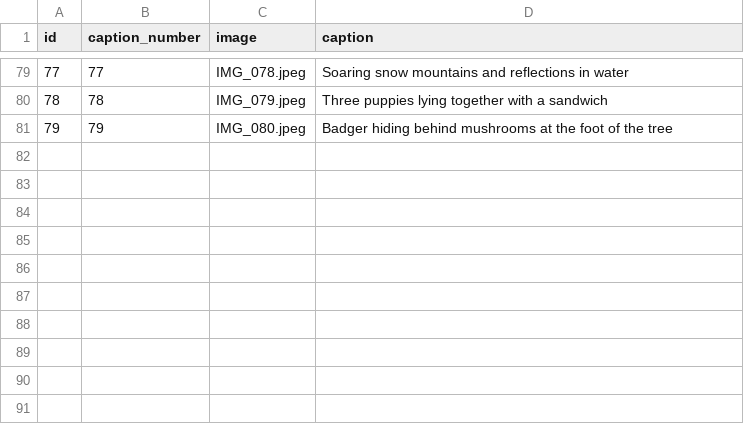
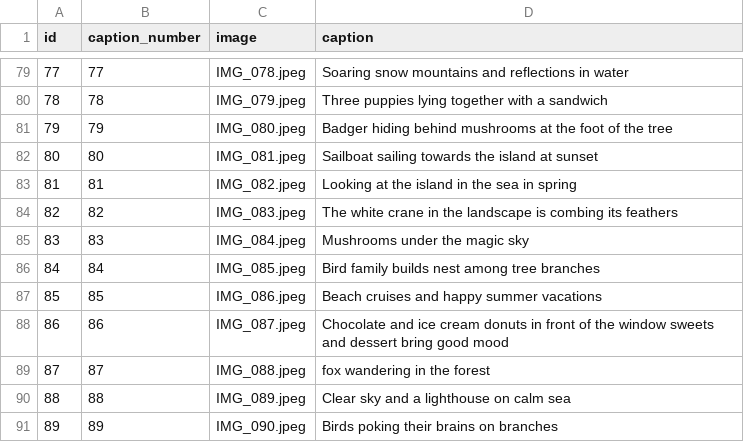
Before and after one commit to ZhangLe59151/sg-dataset, a CSV file: image/img_color_txt.csv, drawn as a sheet; only a part is shown, gaps mark what is left out; the diff names each change by its address in the sheet, - before the commit and + after, or states it on an @@ line.

Commit message:
Update img_color_txt.csv

```diff
--- a/image/img_color_txt.csv
+++ b/image/img_color_txt.csv
+row 82: 80 | 80 | IMG_081.jpeg | Sailboat sailing towards the island at sunset
+row 83: 81 | 81 | IMG_082.jpeg | Looking at the island in the sea in spring
+row 84: 82 | 82 | IMG_083.jpeg | The white crane in the landscape is combing its feathers
+row 85: 83 | 83 | IMG_084.jpeg | Mushrooms under the magic sky
+row 86: 84 | 84 | IMG_085.jpeg | Bird family builds nest among tree branches
+row 87: 85 | 85 | IMG_086.jpeg | Beach cruises and happy summer vacations
+row 88: 86 | 86 | IMG_087.jpeg | Chocolate and ice cream donuts in front of the window sweets and dessert bring good mood
+row 89: 87 | 87 | IMG_088.jpeg | fox wandering in the forest
+row 90: 88 | 88 | IMG_089.jpeg | Clear sky and a lighthouse on calm sea
+row 91: 89 | 89 | IMG_090.jpeg | Birds poking their brains on branches
```
